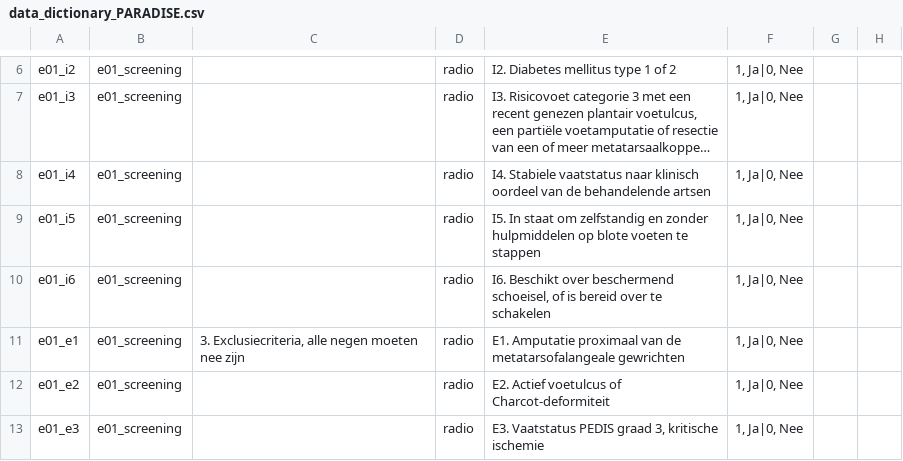
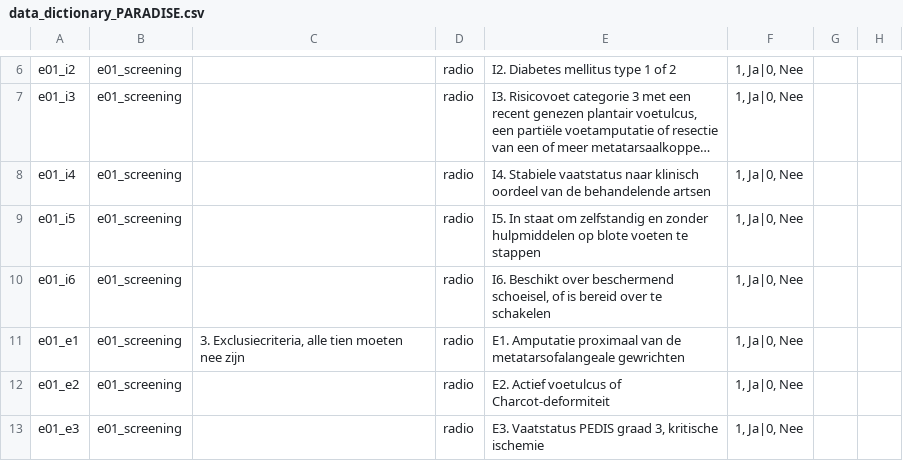
Before and after one commit to Dellfs/paradise-project, a CSV file: REDCap/data_dictionary_PARADISE.csv, drawn as a sheet; only a part is shown, gaps mark what is left out; long unchanged cells end in …; the diff covers the shown part only; the diff names each change by its address in the sheet, - before the commit and + after, or states it on an @@ line.

```diff
--- a/REDCap/data_dictionary_PARADISE.csv
+++ b/REDCap/data_dictionary_PARADISE.csv
-C11: …Exclusiecriteria, alle negen moeten nee…
+C11: …Exclusiecriteria, alle tien moeten nee…
```
Also changed, not shown: 1 added row and 2 edited cells elsewhere in this file, REDCap/data_dictionary_PARADISE_puntkomma.csv, REDCap/data_dictionary_PARADISE_tab.csv, 12 other files.
